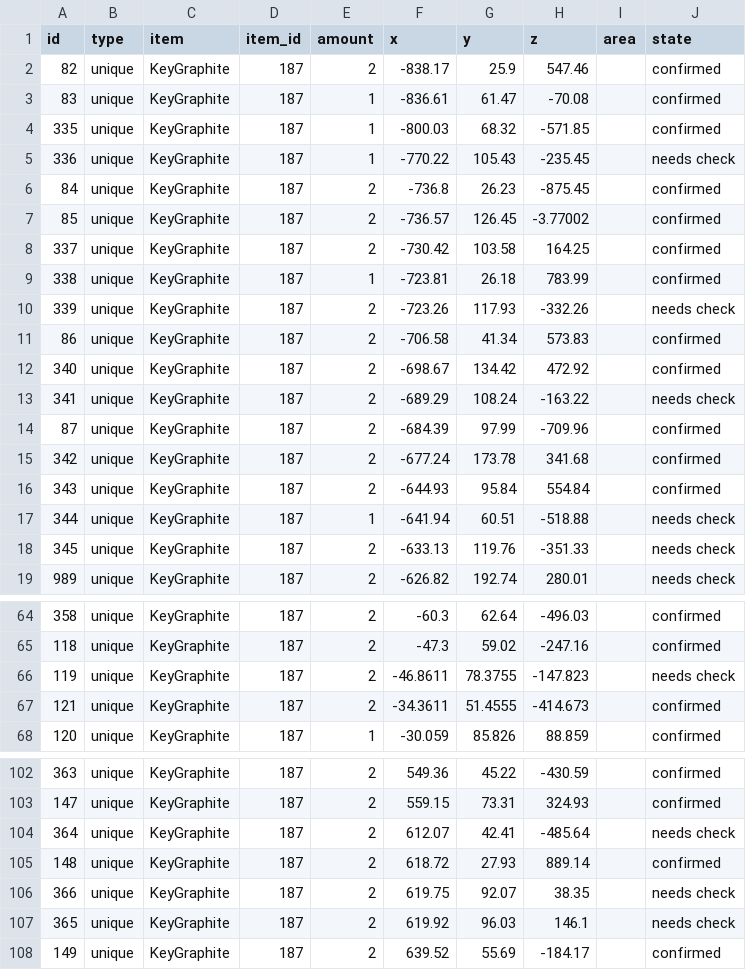
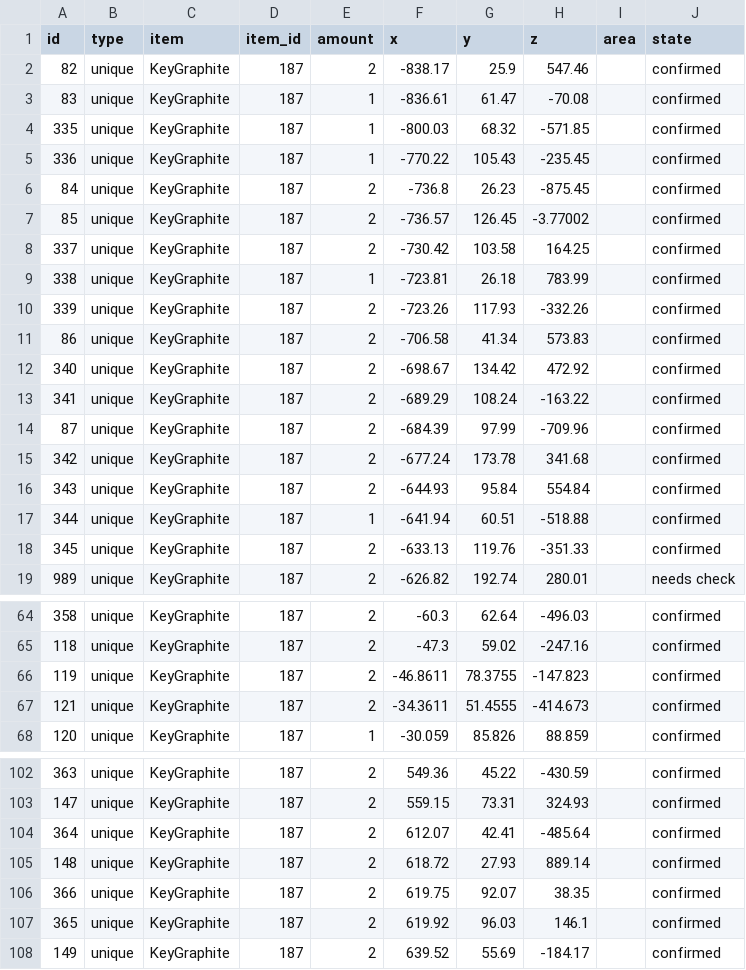
Before and after one commit to Istador/pine-interactive-map, a CSV file: pretty/beta_2/KeyGraphite.csv, drawn as a sheet; only a part is shown, gaps mark what is left out; the diff covers the shown part only.

Commit message:
beta 2: manual checks in-game by me
https://youtu.be/sSDvoWScLAU

```diff
--- a/pretty/beta_2/KeyGraphite.csv
+++ b/pretty/beta_2/KeyGraphite.csv
@@ -4,3 +4,3 @@ id,type,item,item_id,amount,x,y,z,area,state
 335,unique,KeyGraphite,187,1,-800.03,68.32,-571.85,,confirmed
-336,unique,KeyGraphite,187,1,-770.22,105.43,-235.45,,needs check
+336,unique,KeyGraphite,187,1,-770.22,105.43,-235.45,,confirmed
 84,unique,KeyGraphite,187,2,-736.8,26.23,-875.45,,confirmed
@@ -9,6 +9,6 @@ id,type,item,item_id,amount,x,y,z,area,state
 338,unique,KeyGraphite,187,1,-723.81,26.18,783.99,,confirmed
-339,unique,KeyGraphite,187,2,-723.26,117.93,-332.26,,needs check
+339,unique,KeyGraphite,187,2,-723.26,117.93,-332.26,,confirmed
 86,unique,KeyGraphite,187,2,-706.58,41.34,573.83,,confirmed
 340,unique,KeyGraphite,187,2,-698.67,134.42,472.92,,confirmed
-341,unique,KeyGraphite,187,2,-689.29,108.24,-163.22,,needs check
+341,unique,KeyGraphite,187,2,-689.29,108.24,-163.22,,confirmed
 87,unique,KeyGraphite,187,2,-684.39,97.99,-709.96,,confirmed
@@ -16,4 +16,4 @@ id,type,item,item_id,amount,x,y,z,area,state
 343,unique,KeyGraphite,187,2,-644.93,95.84,554.84,,confirmed
-344,unique,KeyGraphite,187,1,-641.94,60.51,-518.88,,needs check
-345,unique,KeyGraphite,187,2,-633.13,119.76,-351.33,,needs check
+344,unique,KeyGraphite,187,1,-641.94,60.51,-518.88,,confirmed
+345,unique,KeyGraphite,187,2,-633.13,119.76,-351.33,,confirmed
 989,unique,KeyGraphite,187,2,-626.82,192.74,280.01,,needs check
@@ -65,3 +65,3 @@ id,type,item,item_id,amount,x,y,z,area,state
 118,unique,KeyGraphite,187,2,-47.3,59.02,-247.16,,confirmed
-119,unique,KeyGraphite,187,2,-46.8611,78.3755,-147.823,,needs check
+119,unique,KeyGraphite,187,2,-46.8611,78.3755,-147.823,,confirmed
 121,unique,KeyGraphite,187,2,-34.3611,51.4555,-414.673,,confirmed
@@ -103,6 +103,6 @@ id,type,item,item_id,amount,x,y,z,area,state
 147,unique,KeyGraphite,187,2,559.15,73.31,324.93,,confirmed
-364,unique,KeyGraphite,187,2,612.07,42.41,-485.64,,needs check
+364,unique,KeyGraphite,187,2,612.07,42.41,-485.64,,confirmed
 148,unique,KeyGraphite,187,2,618.72,27.93,889.14,,confirmed
-366,unique,KeyGraphite,187,2,619.75,92.07,38.35,,needs check
-365,unique,KeyGraphite,187,2,619.92,96.03,146.1,,needs check
+366,unique,KeyGraphite,187,2,619.75,92.07,38.35,,confirmed
+365,unique,KeyGraphite,187,2,619.92,96.03,146.1,,confirmed
 149,unique,KeyGraphite,187,2,639.52,55.69,-184.17,,confirmed
```
Also changed, not shown: 4 edited cells elsewhere in this file, pretty/beta_2/Amphiscis_Orb.csv, pretty/beta_2/Chest.csv, 1 other file.
